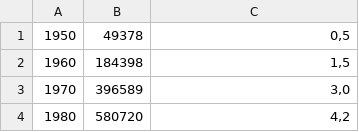
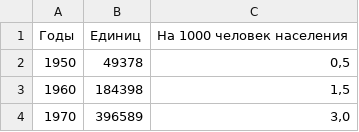
Before and after one commit to eiire/RubyStudy, a CSV file: Basics/Working_with_files/demo32.csv, drawn as a sheet; only a part is shown; the shorter side is filled out with more unchanged rows.

```diff
--- a/Basics/Working_with_files/demo32.csv
+++ b/Basics/Working_with_files/demo32.csv
@@ -1 +1,2 @@
+Годы,Единиц,На 1000 человек населения
 1950,49378,"0,5"
```
Also changed, not shown: 2 other files.
